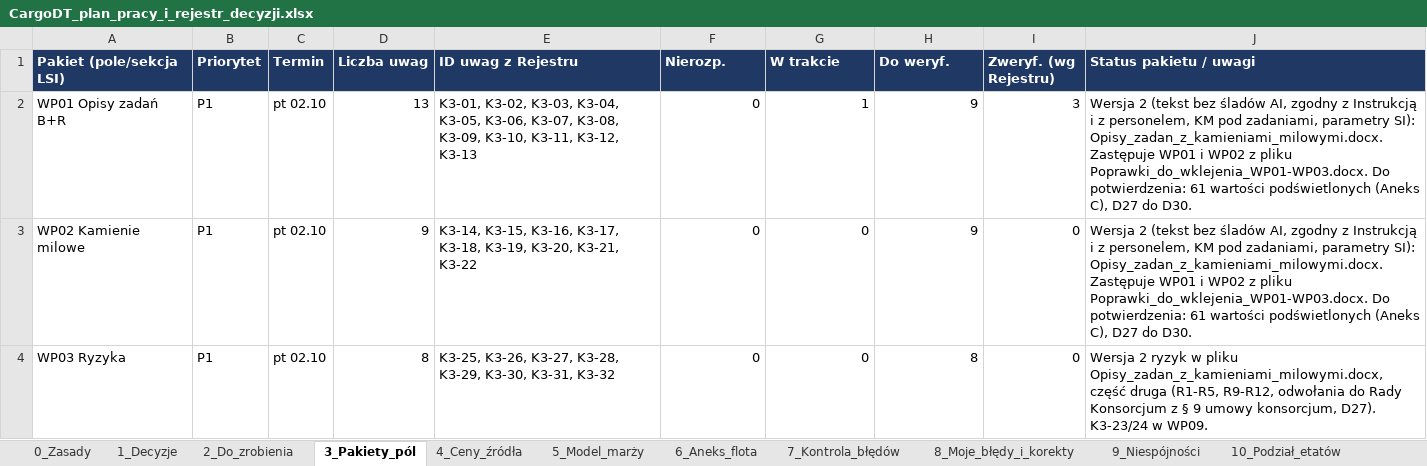
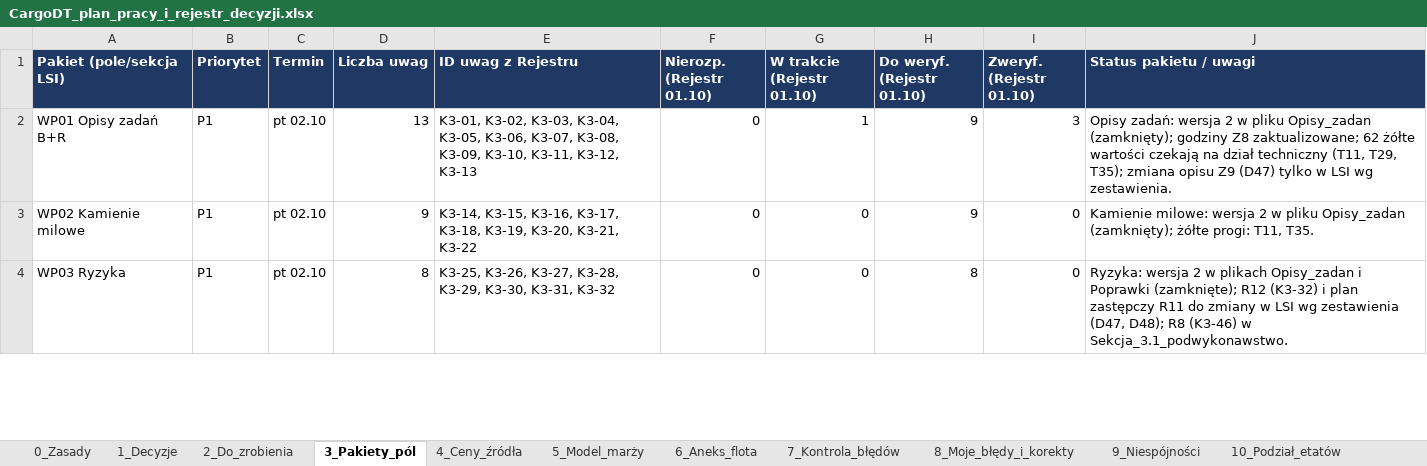
Before and after one commit to retajczyke/smart, an Excel workbook: CargoDT_plan_pracy_i_rejestr_decyzji.xlsx, sheet 3_Pakiety_pól, drawn as a sheet; only a part is shown; values as stored, in another font and other column widths than the file's, no borders; the diff covers the shown part only; the diff names each change by its address in the sheet, - before the commit and + after, or states it on an @@ line.

```diff
--- a/CargoDT_plan_pracy_i_rejestr_decyzji.xlsx (sheet 3_Pakiety_pól)
+++ b/CargoDT_plan_pracy_i_rejestr_decyzji.xlsx (sheet 3_Pakiety_pól)
-F1: Nierozp.
+F1: Nierozp. (Rejestr 01.10)
-G1: W trakcie
+G1: W trakcie (Rejestr 01.10)
-H1: Do weryf.
+H1: Do weryf. (Rejestr 01.10)
-I1: Zweryf. (wg Rejestru)
+I1: Zweryf. (Rejestr 01.10)
-J2 (Status pakietu / uwagi): Wersja 2 (tekst bez śladów AI, zgodny z Instrukcją i z personelem, KM pod zadaniami, parametry SI): Opisy_zadan_z_kamieniami_milowymi.docx. Zastępuje WP01 i WP02 z pliku Poprawki_do_wklejenia_WP01-WP03.docx. Do potwierdzenia: 61 wartości podświetlonych (Aneks C), D27 do D30.
+J2 (Status pakietu / uwagi): Opisy zadań: wersja 2 w pliku Opisy_zadan (zamknięty); godziny Z8 zaktualizowane; 62 żółte wartości czekają na dział techniczny (T11, T29, T35); zmiana opisu Z9 (D47) tylko w LSI wg zestawienia.
-J3 (Status pakietu / uwagi): Wersja 2 (tekst bez śladów AI, zgodny z Instrukcją i z personelem, KM pod zadaniami, parametry SI): Opisy_zadan_z_kamieniami_milowymi.docx. Zastępuje WP01 i WP02 z pliku Poprawki_do_wklejenia_WP01-WP03.docx. Do potwierdzenia: 61 wartości podświetlonych (Aneks C), D27 do D30.
+J3 (Status pakietu / uwagi): Kamienie milowe: wersja 2 w pliku Opisy_zadan (zamknięty); żółte progi: T11, T35.
-J4 (Status pakietu / uwagi): Wersja 2 ryzyk w pliku Opisy_zadan_z_kamieniami_milowymi.docx, część druga (R1-R5, R9-R12, odwołania do Rady Konsorcjum z § 9 umowy konsorcjum, D27). K3-23/24 w WP09.
+J4 (Status pakietu / uwagi): Ryzyka: wersja 2 w plikach Opisy_zadan i Poprawki (zamknięte); R12 (K3-32) i plan zastępczy R11 do zmiany w LSI wg zestawienia (D47, D48); R8 (K3-46) w Sekcja_3.1_podwykonawstwo.
```
Also changed, not shown: 9 edited cells elsewhere in this sheet, sheet 9_Niespójności, sheet 8_Moje_błędy_i_korekty, sheet 0_Zasady, sheet 7_Kontrola_błędów, sheet 11_Dokumenty, sheet 2_Do_zrobienia, 1 more sheet.
